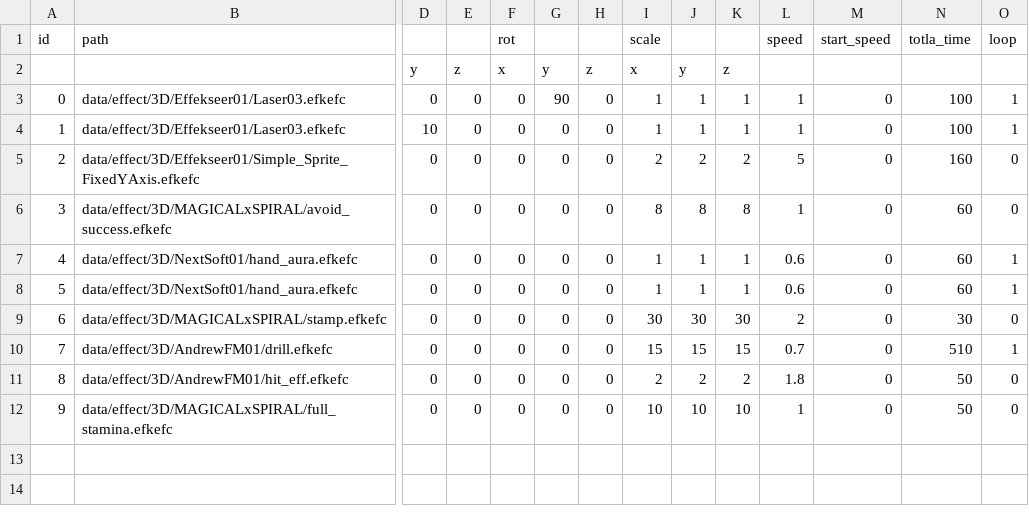
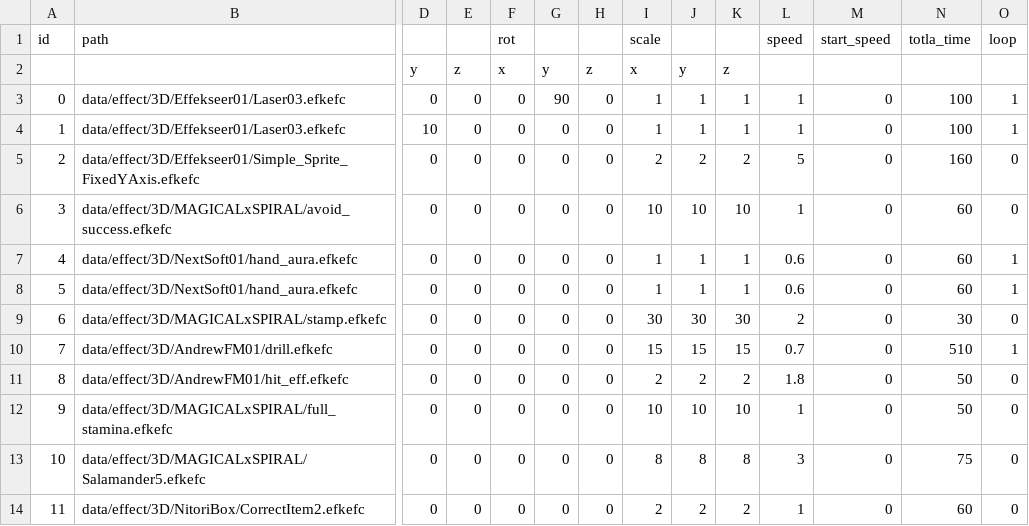
Before and after one commit to YT-tapio/3DAction, a CSV file: data/csv/effect/effect_No1.csv, drawn as a sheet; only a part is shown, gaps mark what is left out; rows hold the shown columns only; the diff names each change by its address in the sheet, - before the commit and + after, or states it on an @@ line.

```diff
--- a/data/csv/effect/effect_No1.csv
+++ b/data/csv/effect/effect_No1.csv
-I6 (scale): 8
+I6 (scale): 10
-J6: 8
+J6: 10
-K6: 8
+K6: 10
+row 13: 10 | data/effect/3D/MAGICALxSPIRAL/Salamander5.efkefc | 0 | 0 | 0 | 0 | 0 | 8 | 8 | 8 | 3 | 0 | 75 | 0
+row 14: 11 | data/effect/3D/NitoriBox/CorrectItem2.efkefc | 0 | 0 | 0 | 0 | 0 | 2 | 2 | 2 | 1 | 0 | 60 | 0
```
Also changed, not shown: 30 other files.
